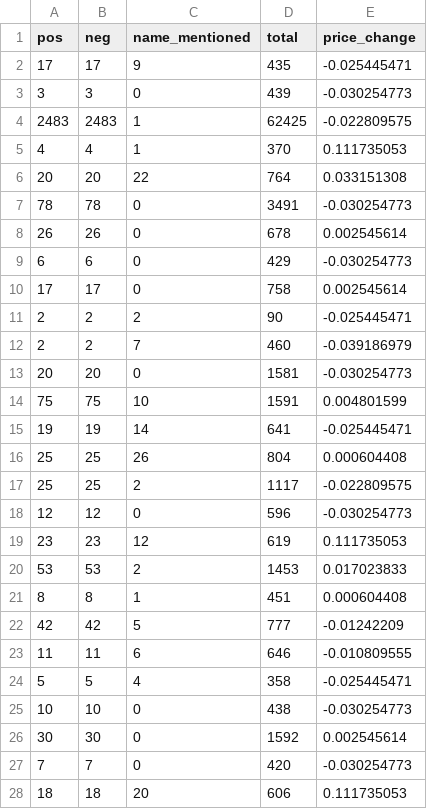
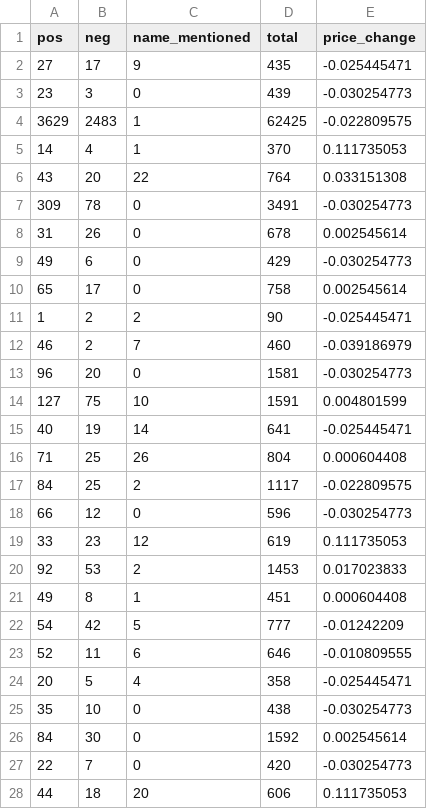
Before and after one commit to danielgallegoso/StockPredictor, a CSV file: tsla/sentiment.csv, drawn as a sheet; only a part is shown; the diff covers the shown part only.

```diff
--- a/tsla/sentiment.csv
+++ b/tsla/sentiment.csv
@@ -1,28 +1,28 @@
 pos,neg,name_mentioned,total,price_change
-17,17,9,435,-0.025445471
-3,3,0,439,-0.030254773
-2483,2483,1,62425,-0.022809575
-4,4,1,370,0.111735053
-20,20,22,764,0.033151308
-78,78,0,3491,-0.030254773
-26,26,0,678,0.002545614
-6,6,0,429,-0.030254773
-17,17,0,758,0.002545614
-2,2,2,90,-0.025445471
-2,2,7,460,-0.039186979
-20,20,0,1581,-0.030254773
-75,75,10,1591,0.004801599
-19,19,14,641,-0.025445471
-25,25,26,804,0.000604408
-25,25,2,1117,-0.022809575
-12,12,0,596,-0.030254773
-23,23,12,619,0.111735053
-53,53,2,1453,0.017023833
-8,8,1,451,0.000604408
-42,42,5,777,-0.01242209
-11,11,6,646,-0.010809555
-5,5,4,358,-0.025445471
-10,10,0,438,-0.030254773
-30,30,0,1592,0.002545614
-7,7,0,420,-0.030254773
-18,18,20,606,0.111735053
+27,17,9,435,-0.025445471
+23,3,0,439,-0.030254773
+3629,2483,1,62425,-0.022809575
+14,4,1,370,0.111735053
+43,20,22,764,0.033151308
+309,78,0,3491,-0.030254773
+31,26,0,678,0.002545614
+49,6,0,429,-0.030254773
+65,17,0,758,0.002545614
+1,2,2,90,-0.025445471
+46,2,7,460,-0.039186979
+96,20,0,1581,-0.030254773
+127,75,10,1591,0.004801599
+40,19,14,641,-0.025445471
+71,25,26,804,0.000604408
+84,25,2,1117,-0.022809575
+66,12,0,596,-0.030254773
+33,23,12,619,0.111735053
+92,53,2,1453,0.017023833
+49,8,1,451,0.000604408
+54,42,5,777,-0.01242209
+52,11,6,646,-0.010809555
+20,5,4,358,-0.025445471
+35,10,0,438,-0.030254773
+84,30,0,1592,0.002545614
+22,7,0,420,-0.030254773
+44,18,20,606,0.111735053
```
Also changed, not shown: 45 edited cells elsewhere in this file, aapl/sentiment.csv, amzn/sentiment.csv, 1 other file.
